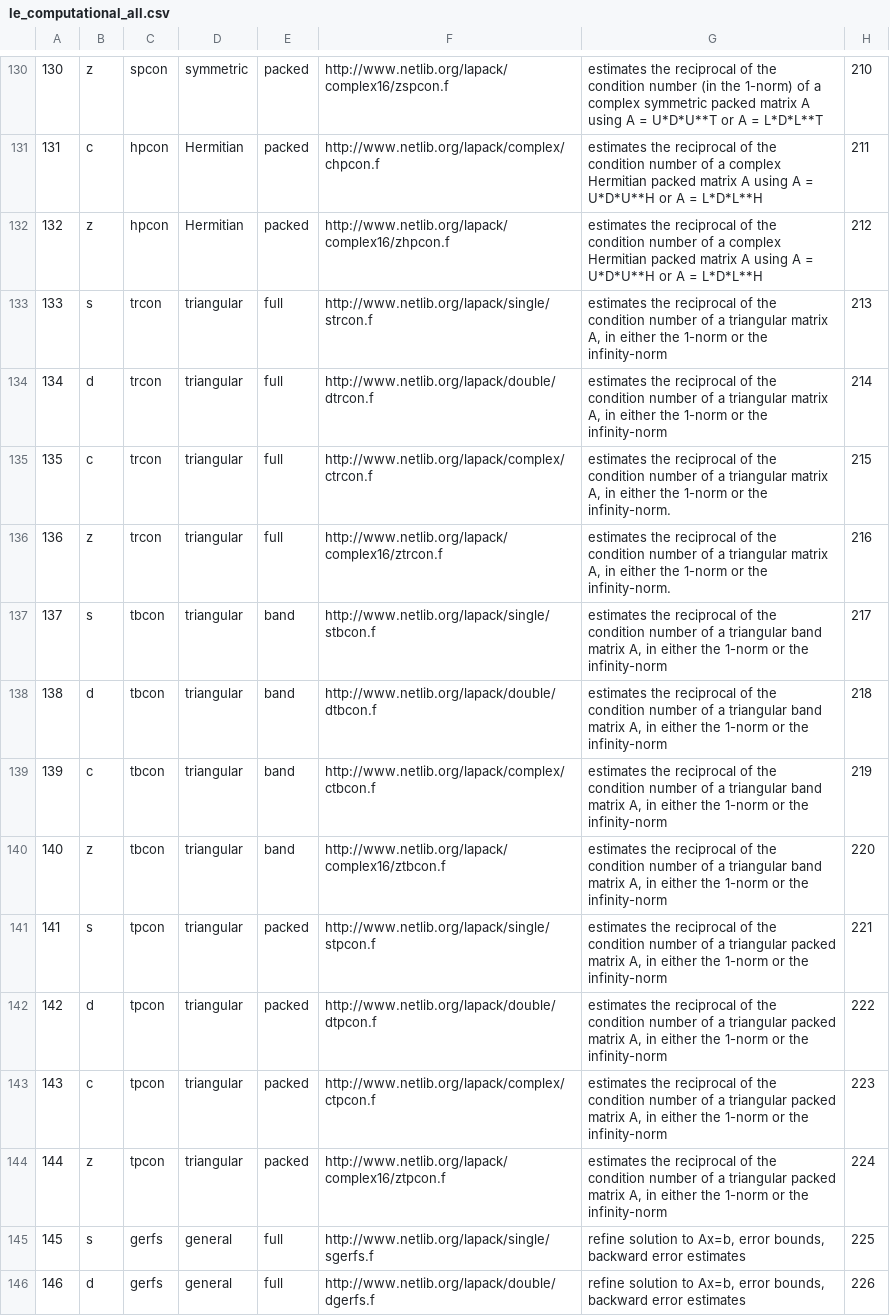
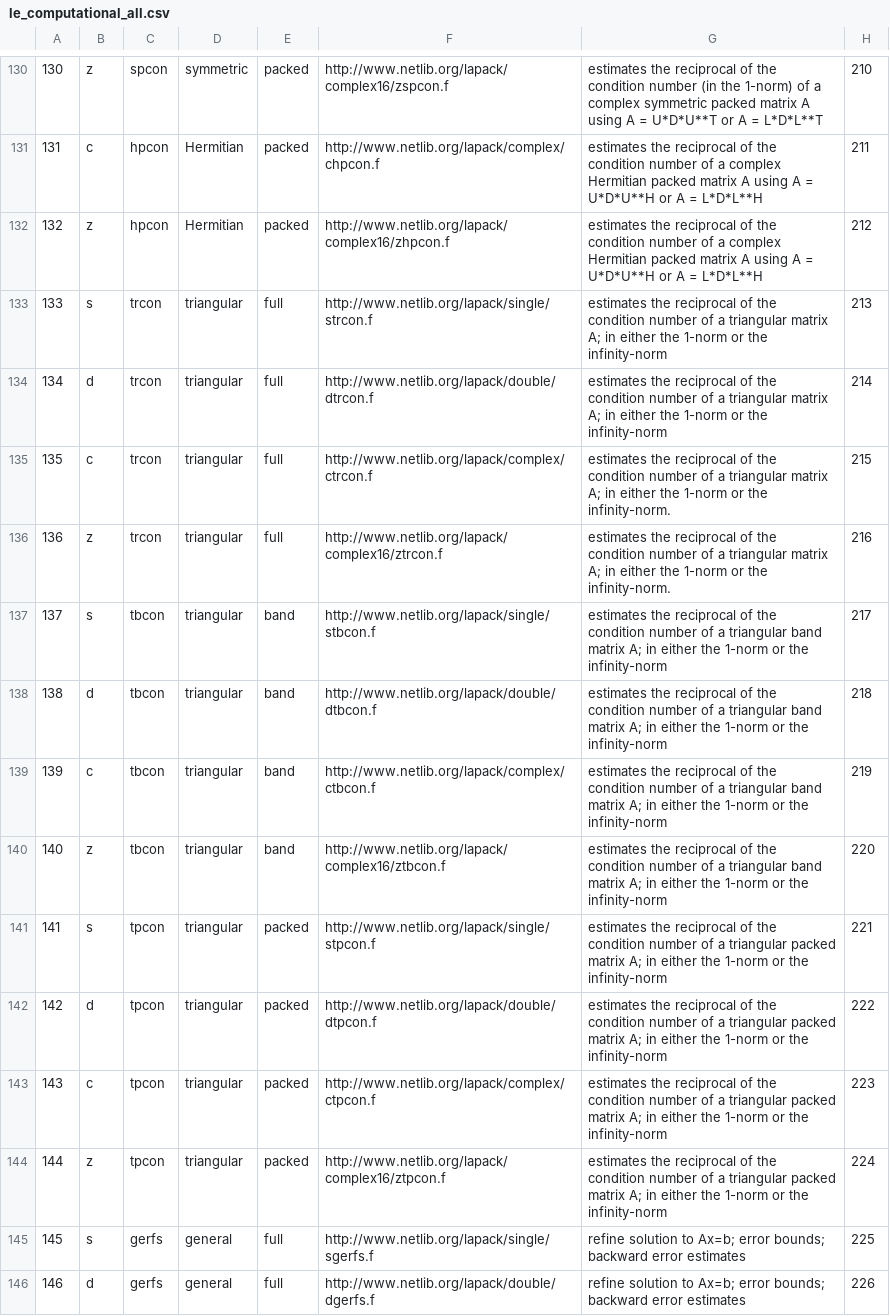
Before and after one commit to LighthouseHPC/lighthouse, a CSV file: src/Dlighthouse/Computational/le_computational_all.csv, drawn as a sheet; only a part is shown, gaps mark what is left out; the diff covers the shown part only.

```diff
--- a/src/Dlighthouse/Computational/le_computational_all.csv
+++ b/src/Dlighthouse/Computational/le_computational_all.csv
@@ -132,15 +132,15 @@
 132,z,hpcon,Hermitian,packed,http://www.netlib.org/lapack/complex16/zhpcon.f,estimates the reciprocal of the condition number of a complex Hermitian packed matrix A using A = U*D*U**H or A = L*D*L**H,212
-133,s,trcon,triangular,full,http://www.netlib.org/lapack/single/strcon.f,"estimates the reciprocal of the condition number of a triangular matrix A, in either the 1-norm or the infinity-norm",213
-134,d,trcon,triangular,full,http://www.netlib.org/lapack/double/dtrcon.f,"estimates the reciprocal of the condition number of a triangular matrix A, in either the 1-norm or the infinity-norm",214
-135,c,trcon,triangular,full,http://www.netlib.org/lapack/complex/ctrcon.f,"estimates the reciprocal of the condition number of a triangular matrix A, in either the 1-norm or the infinity-norm.",215
-136,z,trcon,triangular,full,http://www.netlib.org/lapack/complex16/ztrcon.f,"estimates the reciprocal of the condition number of a triangular matrix A, in either the 1-norm or the infinity-norm.",216
-137,s,tbcon,triangular,band,http://www.netlib.org/lapack/single/stbcon.f,"estimates the reciprocal of the condition number of a triangular band matrix A, in either the 1-norm or the infinity-norm",217
-138,d,tbcon,triangular,band,http://www.netlib.org/lapack/double/dtbcon.f,"estimates the reciprocal of the condition number of a triangular band matrix A, in either the 1-norm or the infinity-norm",218
-139,c,tbcon,triangular,band,http://www.netlib.org/lapack/complex/ctbcon.f,"estimates the reciprocal of the condition number of a triangular band matrix A, in either the 1-norm or the infinity-norm",219
-140,z,tbcon,triangular,band,http://www.netlib.org/lapack/complex16/ztbcon.f,"estimates the reciprocal of the condition number of a triangular band matrix A, in either the 1-norm or the infinity-norm",220
-141,s,tpcon,triangular,packed,http://www.netlib.org/lapack/single/stpcon.f,"estimates the reciprocal of the condition number of a triangular packed matrix A, in either the 1-norm or the infinity-norm",221
-142,d,tpcon,triangular,packed,http://www.netlib.org/lapack/double/dtpcon.f,"estimates the reciprocal of the condition number of a triangular packed matrix A, in either the 1-norm or the infinity-norm",222
-143,c,tpcon,triangular,packed,http://www.netlib.org/lapack/complex/ctpcon.f,"estimates the reciprocal of the condition number of a triangular packed matrix A, in either the 1-norm or the infinity-norm",223
-144,z,tpcon,triangular,packed,http://www.netlib.org/lapack/complex16/ztpcon.f,"estimates the reciprocal of the condition number of a triangular packed matrix A, in either the 1-norm or the infinity-norm",224
-145,s,gerfs,general,full,http://www.netlib.org/lapack/single/sgerfs.f,"refine solution to Ax=b, error bounds, backward error estimates",225
-146,d,gerfs,general,full,http://www.netlib.org/lapack/double/dgerfs.f,"refine solution to Ax=b, error bounds, backward error estimates",226
+133,s,trcon,triangular,full,http://www.netlib.org/lapack/single/strcon.f,estimates the reciprocal of the condition number of a triangular matrix A; in either the 1-norm or the infinity-norm,213
+134,d,trcon,triangular,full,http://www.netlib.org/lapack/double/dtrcon.f,estimates the reciprocal of the condition number of a triangular matrix A; in either the 1-norm or the infinity-norm,214
+135,c,trcon,triangular,full,http://www.netlib.org/lapack/complex/ctrcon.f,estimates the reciprocal of the condition number of a triangular matrix A; in either the 1-norm or the infinity-norm.,215
+136,z,trcon,triangular,full,http://www.netlib.org/lapack/complex16/ztrcon.f,estimates the reciprocal of the condition number of a triangular matrix A; in either the 1-norm or the infinity-norm.,216
+137,s,tbcon,triangular,band,http://www.netlib.org/lapack/single/stbcon.f,estimates the reciprocal of the condition number of a triangular band matrix A; in either the 1-norm or the infinity-norm,217
+138,d,tbcon,triangular,band,http://www.netlib.org/lapack/double/dtbcon.f,estimates the reciprocal of the condition number of a triangular band matrix A; in either the 1-norm or the infinity-norm,218
+139,c,tbcon,triangular,band,http://www.netlib.org/lapack/complex/ctbcon.f,estimates the reciprocal of the condition number of a triangular band matrix A; in either the 1-norm or the infinity-norm,219
+140,z,tbcon,triangular,band,http://www.netlib.org/lapack/complex16/ztbcon.f,estimates the reciprocal of the condition number of a triangular band matrix A; in either the 1-norm or the infinity-norm,220
+141,s,tpcon,triangular,packed,http://www.netlib.org/lapack/single/stpcon.f,estimates the reciprocal of the condition number of a triangular packed matrix A; in either the 1-norm or the infinity-norm,221
+142,d,tpcon,triangular,packed,http://www.netlib.org/lapack/double/dtpcon.f,estimates the reciprocal of the condition number of a triangular packed matrix A; in either the 1-norm or the infinity-norm,222
+143,c,tpcon,triangular,packed,http://www.netlib.org/lapack/complex/ctpcon.f,estimates the reciprocal of the condition number of a triangular packed matrix A; in either the 1-norm or the infinity-norm,223
+144,z,tpcon,triangular,packed,http://www.netlib.org/lapack/complex16/ztpcon.f,estimates the reciprocal of the condition number of a triangular packed matrix A; in either the 1-norm or the infinity-norm,224
+145,s,gerfs,general,full,http://www.netlib.org/lapack/single/sgerfs.f,refine solution to Ax=b; error bounds; backward error estimates,225
+146,d,gerfs,general,full,http://www.netlib.org/lapack/double/dgerfs.f,refine solution to Ax=b; error bounds; backward error estimates,226
```
Also changed, not shown: 74 edited cells elsewhere in this file, src/Dlighthouse/Combine/le_only.csv, src/Dlighthouse/Computational/le_error_bounds.csv, 9 other files.
